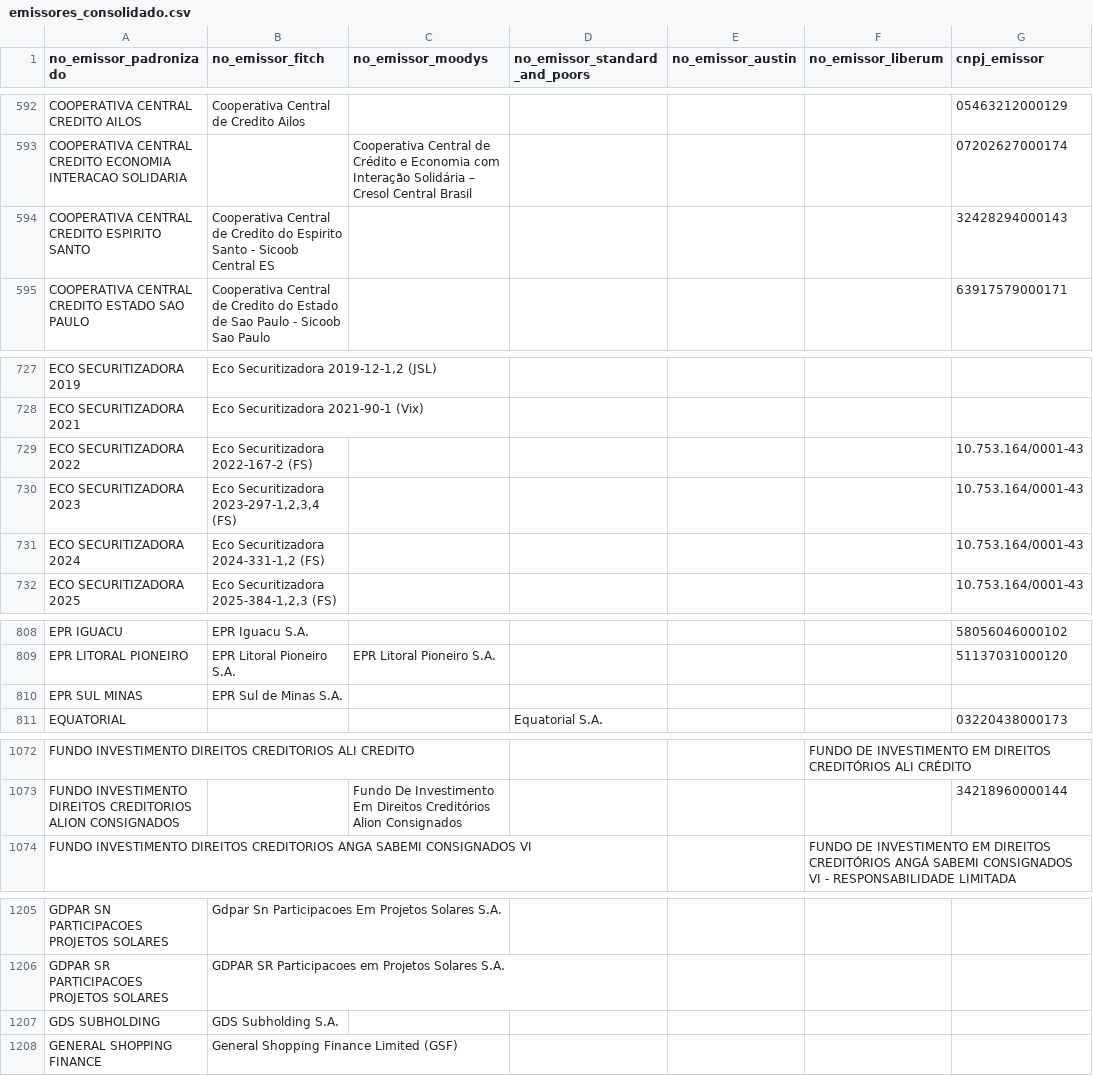
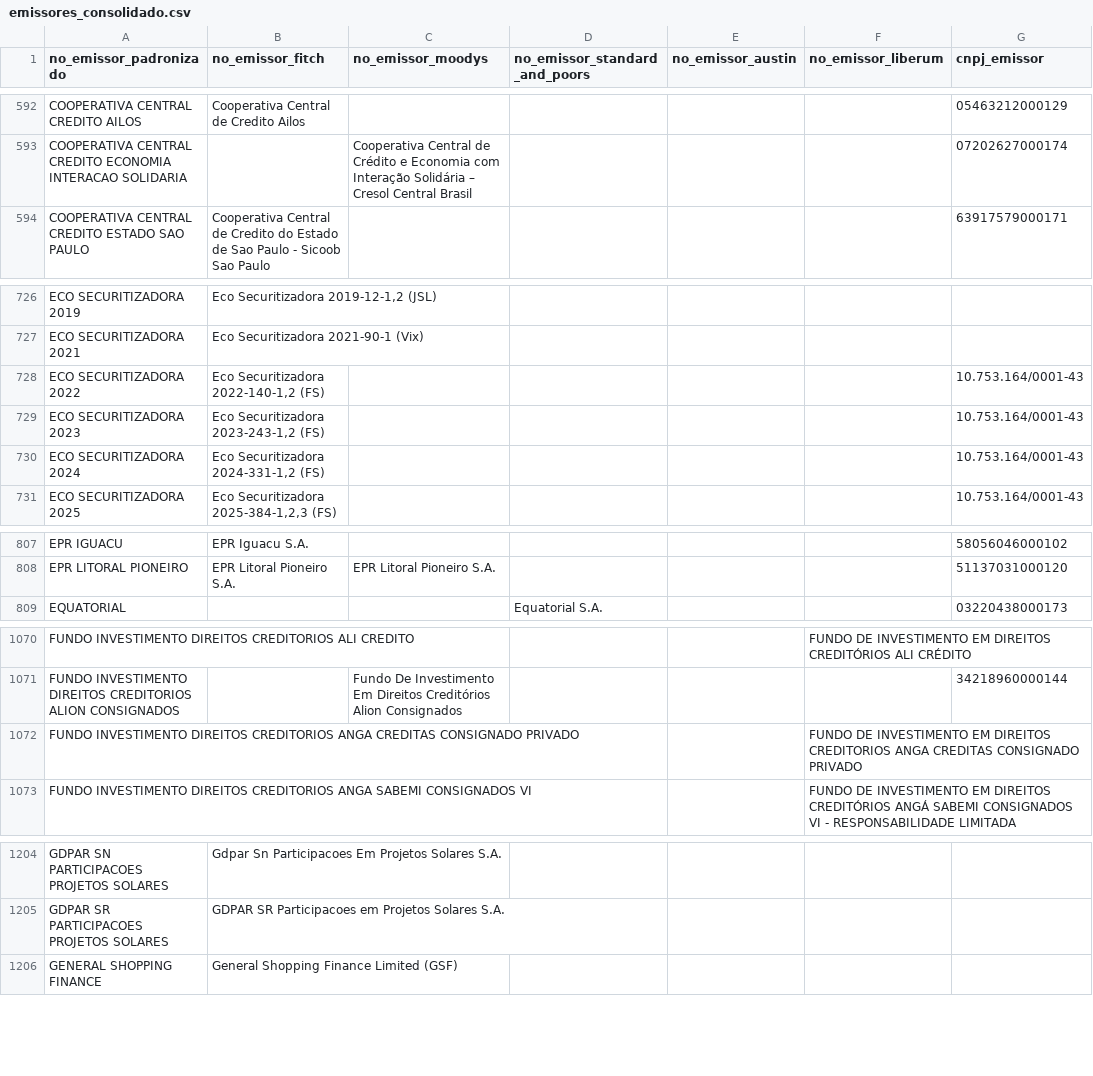
Before and after one commit to PulseDataLabs/PulseRatingsBrasil, a CSV file: data/emissores_consolidado.csv, drawn as a sheet; only a part is shown, gaps mark what is left out; the diff covers the shown part only.

```diff
--- a/data/emissores_consolidado.csv
+++ b/data/emissores_consolidado.csv
@@ -593,3 +593,2 @@ COOPERATIVA CENTRAL CREDITO AILOS,Cooperativa Central de Credito Ailos,,,,,05463
 COOPERATIVA CENTRAL CREDITO ECONOMIA INTERACAO SOLIDARIA,,Cooperativa Central de Crédito e Economia com Interação Solidária – Cresol Central Brasil,,,,07202627000174
-COOPERATIVA CENTRAL CREDITO ESPIRITO SANTO,Cooperativa Central de Credito do Espirito Santo - Sicoob Central ES,,,,,32428294000143
 COOPERATIVA CENTRAL CREDITO ESTADO SAO PAULO,Cooperativa Central de Credito do Estado de Sao Paulo - Sicoob Sao Paulo,,,,,63917579000171
@@ -728,4 +727,4 @@ ECO SECURITIZADORA 2019,"Eco Securitizadora 2019-12-1,2 (JSL)",,,,,
 ECO SECURITIZADORA 2021,Eco Securitizadora 2021-90-1 (Vix),,,,,
-ECO SECURITIZADORA 2022,Eco Securitizadora 2022-167-2 (FS),,,,,10.753.164/0001-43
-ECO SECURITIZADORA 2023,"Eco Securitizadora 2023-297-1,2,3,4 (FS)",,,,,10.753.164/0001-43
+ECO SECURITIZADORA 2022,"Eco Securitizadora 2022-140-1,2 (FS)",,,,,10.753.164/0001-43
+ECO SECURITIZADORA 2023,"Eco Securitizadora 2023-243-1,2 (FS)",,,,,10.753.164/0001-43
 ECO SECURITIZADORA 2024,"Eco Securitizadora 2024-331-1,2 (FS)",,,,,10.753.164/0001-43
@@ -809,3 +808,2 @@ EPR IGUACU,EPR Iguacu S.A.,,,,,58056046000102
 EPR LITORAL PIONEIRO,EPR Litoral Pioneiro S.A.,EPR Litoral Pioneiro S.A.,,,,51137031000120
-EPR SUL MINAS,EPR Sul de Minas S.A.,,,,,
 EQUATORIAL,,,Equatorial S.A.,,,03220438000173
@@ -1073,2 +1071,3 @@ FUNDO INVESTIMENTO DIREITOS CREDITORIOS ALI CREDITO,,,,,FUNDO DE INVESTIMENTO EM
 FUNDO INVESTIMENTO DIREITOS CREDITORIOS ALION CONSIGNADOS,,Fundo De Investimento Em Direitos Creditórios Alion Consignados,,,,34218960000144
+FUNDO INVESTIMENTO DIREITOS CREDITORIOS ANGA CREDITAS CONSIGNADO PRIVADO,,,,,FUNDO DE INVESTIMENTO EM DIREITOS CREDITORIOS ANGA CREDITAS CONSIGNADO PRIVADO,
 FUNDO INVESTIMENTO DIREITOS CREDITORIOS ANGA SABEMI CONSIGNADOS VI,,,,,FUNDO DE INVESTIMENTO EM DIREITOS CREDITÓRIOS ANGÁ SABEMI CONSIGNADOS VI - RESPONSABILIDADE LIMITADA,
@@ -1206,3 +1205,2 @@ GDPAR SN PARTICIPACOES PROJETOS SOLARES,Gdpar Sn Participacoes Em Projetos Solar
 GDPAR SR PARTICIPACOES PROJETOS SOLARES,GDPAR SR Participacoes em Projetos Solares S.A.,,,,,
-GDS SUBHOLDING,GDS Subholding S.A.,,,,,
 GENERAL SHOPPING FINANCE,General Shopping Finance Limited (GSF),,,,,
```
Also changed, not shown: 3 added rows and 5 edited cells elsewhere in this file, data/austin_emissores.csv, data/austin_ratings.csv, 21 other files.
